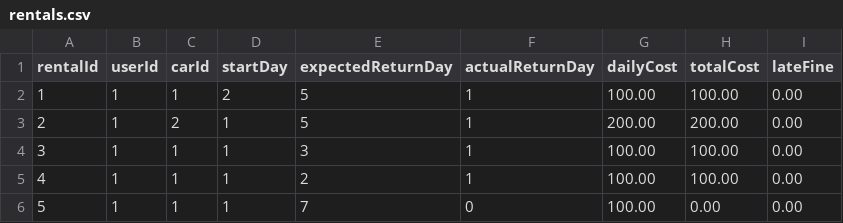
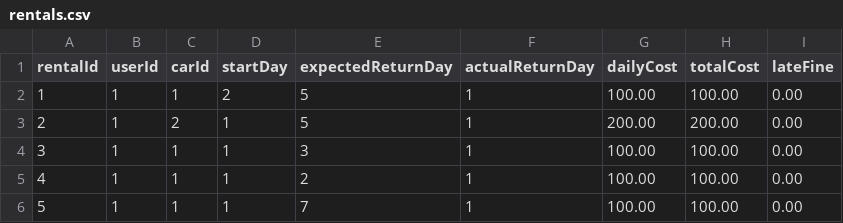
Before and after one commit to einaedsan/Car-Rental-System, a CSV file: CarRentalSystem/rentals.csv, drawn as a sheet.

```diff
--- a/CarRentalSystem/rentals.csv
+++ b/CarRentalSystem/rentals.csv
@@ -5,2 +5,2 @@ rentalId,userId,carId,startDay,expectedReturnDay,actualReturnDay,dailyCost,total
 4,1,1,1,2,1,100.00,100.00,0.00
-5,1,1,1,7,0,100.00,0.00,0.00
+5,1,1,1,7,1,100.00,100.00,0.00
```
Also changed, not shown: 7 other files.
